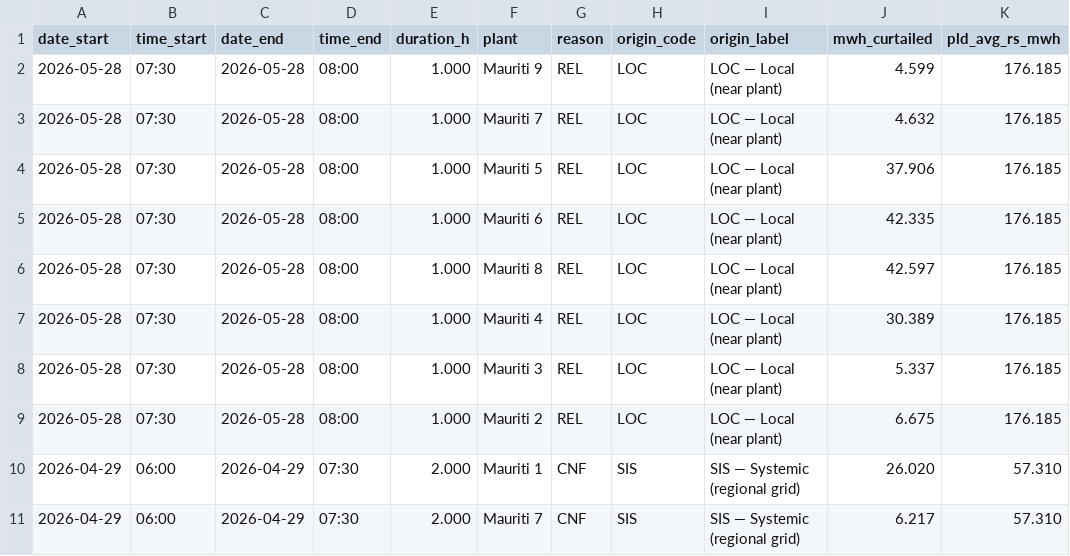
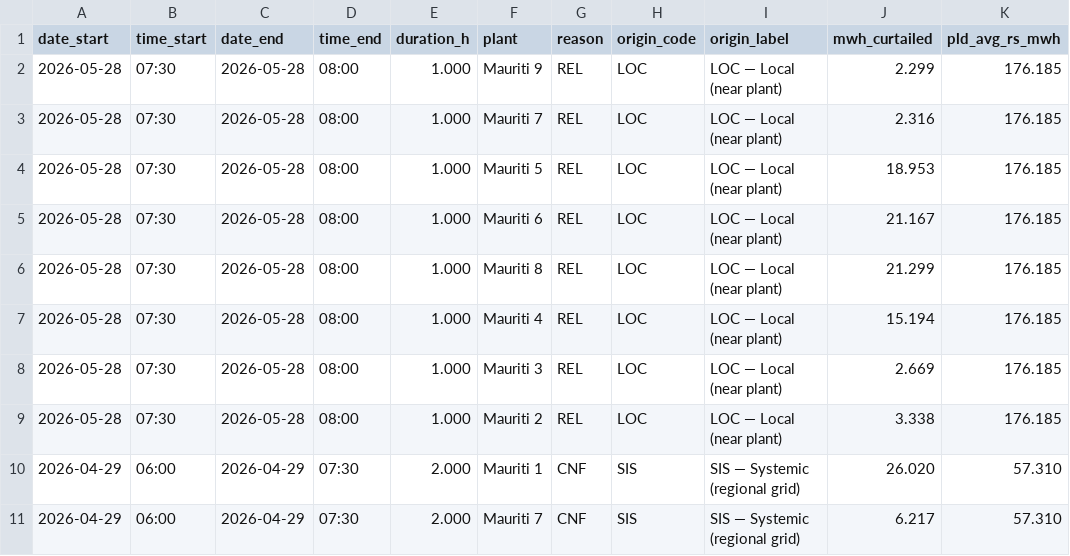
Before and after one commit to rtbarbosa3/mauriti-curtailment, a CSV file: eventos_elegiveis_ren1030.csv, drawn as a sheet; only a part is shown.

```diff
--- a/eventos_elegiveis_ren1030.csv
+++ b/eventos_elegiveis_ren1030.csv
@@ -1,10 +1,10 @@
 date_start,time_start,date_end,time_end,duration_h,plant,reason,origin_code,origin_label,mwh_curtailed,pld_avg_rs_mwh
-2026-05-28,07:30,2026-05-28,08:00,1.000,Mauriti 9,REL,LOC,LOC — Local (near plant),4.599,176.185
-2026-05-28,07:30,2026-05-28,08:00,1.000,Mauriti 7,REL,LOC,LOC — Local (near plant),4.632,176.185
-2026-05-28,07:30,2026-05-28,08:00,1.000,Mauriti 5,REL,LOC,LOC — Local (near plant),37.906,176.185
-2026-05-28,07:30,2026-05-28,08:00,1.000,Mauriti 6,REL,LOC,LOC — Local (near plant),42.335,176.185
-2026-05-28,07:30,2026-05-28,08:00,1.000,Mauriti 8,REL,LOC,LOC — Local (near plant),42.597,176.185
-2026-05-28,07:30,2026-05-28,08:00,1.000,Mauriti 4,REL,LOC,LOC — Local (near plant),30.389,176.185
-2026-05-28,07:30,2026-05-28,08:00,1.000,Mauriti 3,REL,LOC,LOC — Local (near plant),5.337,176.185
-2026-05-28,07:30,2026-05-28,08:00,1.000,Mauriti 2,REL,LOC,LOC — Local (near plant),6.675,176.185
+2026-05-28,07:30,2026-05-28,08:00,1.000,Mauriti 9,REL,LOC,LOC — Local (near plant),2.299,176.185
+2026-05-28,07:30,2026-05-28,08:00,1.000,Mauriti 7,REL,LOC,LOC — Local (near plant),2.316,176.185
+2026-05-28,07:30,2026-05-28,08:00,1.000,Mauriti 5,REL,LOC,LOC — Local (near plant),18.953,176.185
+2026-05-28,07:30,2026-05-28,08:00,1.000,Mauriti 6,REL,LOC,LOC — Local (near plant),21.167,176.185
+2026-05-28,07:30,2026-05-28,08:00,1.000,Mauriti 8,REL,LOC,LOC — Local (near plant),21.299,176.185
+2026-05-28,07:30,2026-05-28,08:00,1.000,Mauriti 4,REL,LOC,LOC — Local (near plant),15.194,176.185
+2026-05-28,07:30,2026-05-28,08:00,1.000,Mauriti 3,REL,LOC,LOC — Local (near plant),2.669,176.185
+2026-05-28,07:30,2026-05-28,08:00,1.000,Mauriti 2,REL,LOC,LOC — Local (near plant),3.338,176.185
 2026-04-29,06:00,2026-04-29,07:30,2.000,Mauriti 1,CNF,SIS,SIS — Systemic (regional grid),26.020,57.310
```
Also changed, not shown: 3 other files.
